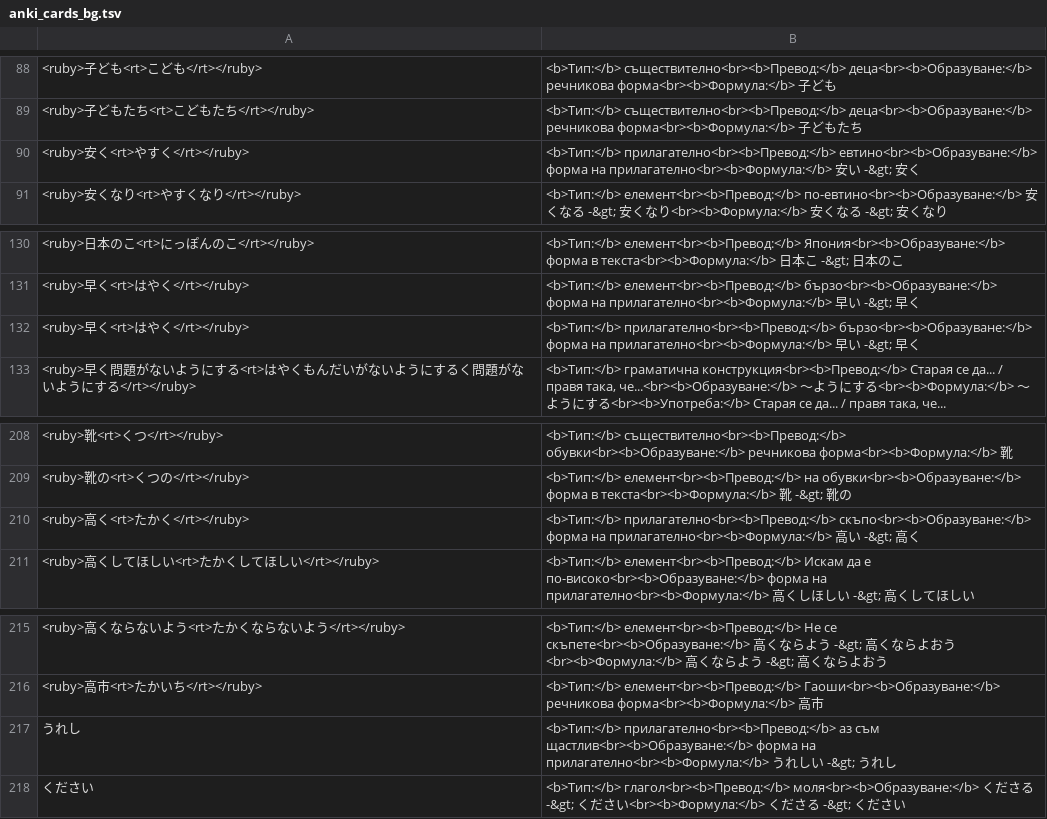
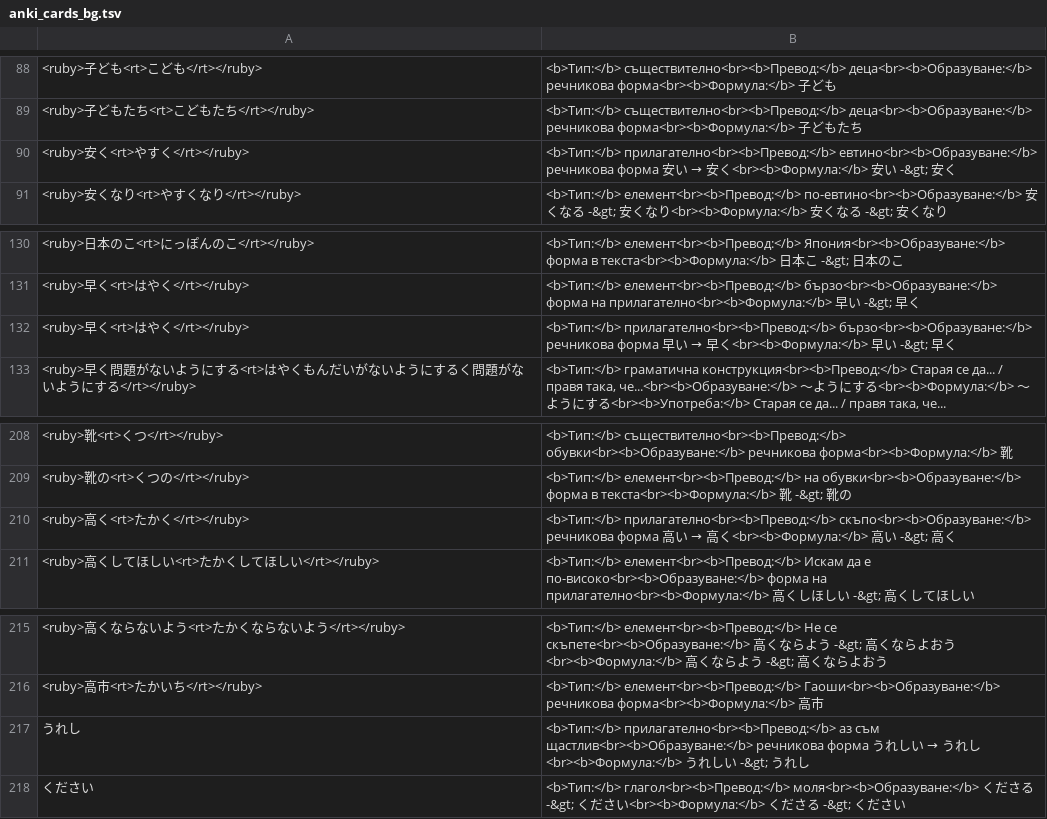
Before and after one commit to vebaev/NHK, a TSV file: docs/anki_cards_bg.tsv, drawn as a sheet; only a part is shown, gaps mark what is left out.

```diff
--- a/docs/anki_cards_bg.tsv
+++ b/docs/anki_cards_bg.tsv
@@ -89,3 +89,3 @@
 <ruby>子どもたち<rt>こどもたち</rt></ruby>	<b>Тип:</b> съществително<br><b>Превод:</b> деца<br><b>Образуване:</b> речникова форма<br><b>Формула:</b> 子どもたち
-<ruby>安く<rt>やすく</rt></ruby>	<b>Тип:</b> прилагателно<br><b>Превод:</b> евтино<br><b>Образуване:</b> форма на прилагателно<br><b>Формула:</b> 安い -&gt; 安く
+<ruby>安く<rt>やすく</rt></ruby>	<b>Тип:</b> прилагателно<br><b>Превод:</b> евтино<br><b>Образуване:</b> речникова форма 安い → 安く<br><b>Формула:</b> 安い -&gt; 安く
 <ruby>安くなり<rt>やすくなり</rt></ruby>	<b>Тип:</b> елемент<br><b>Превод:</b> по-евтино<br><b>Образуване:</b> 安くなる -&gt; 安くなり<br><b>Формула:</b> 安くなる -&gt; 安くなり
@@ -131,3 +131,3 @@
 <ruby>早く<rt>はやく</rt></ruby>	<b>Тип:</b> елемент<br><b>Превод:</b> бързо<br><b>Образуване:</b> форма на прилагателно<br><b>Формула:</b> 早い -&gt; 早く
-<ruby>早く<rt>はやく</rt></ruby>	<b>Тип:</b> прилагателно<br><b>Превод:</b> бързо<br><b>Образуване:</b> форма на прилагателно<br><b>Формула:</b> 早い -&gt; 早く
+<ruby>早く<rt>はやく</rt></ruby>	<b>Тип:</b> прилагателно<br><b>Превод:</b> бързо<br><b>Образуване:</b> речникова форма 早い → 早く<br><b>Формула:</b> 早い -&gt; 早く
 <ruby>早く問題がないようにする<rt>はやくもんだいがないようにするく問題がないようにする</rt></ruby>	<b>Тип:</b> граматична конструкция<br><b>Превод:</b> Старая се да... / правя така, че...<br><b>Образуване:</b> 〜ようにする<br><b>Формула:</b> 〜ようにする<br><b>Употреба:</b> Старая се да... / правя така, че...
@@ -209,3 +209,3 @@
 <ruby>靴の<rt>くつの</rt></ruby>	<b>Тип:</b> елемент<br><b>Превод:</b> на обувки<br><b>Образуване:</b> форма в текста<br><b>Формула:</b> 靴 -&gt; 靴の
-<ruby>高く<rt>たかく</rt></ruby>	<b>Тип:</b> прилагателно<br><b>Превод:</b> скъпо<br><b>Образуване:</b> форма на прилагателно<br><b>Формула:</b> 高い -&gt; 高く
+<ruby>高く<rt>たかく</rt></ruby>	<b>Тип:</b> прилагателно<br><b>Превод:</b> скъпо<br><b>Образуване:</b> речникова форма 高い → 高く<br><b>Формула:</b> 高い -&gt; 高く
 <ruby>高くしてほしい<rt>たかくしてほしい</rt></ruby>	<b>Тип:</b> елемент<br><b>Превод:</b> Искам да е по-високо<br><b>Образуване:</b> форма на прилагателно<br><b>Формула:</b> 高くしほしい -&gt; 高くしてほしい
@@ -216,3 +216,3 @@
 <ruby>高市<rt>たかいち</rt></ruby>	<b>Тип:</b> елемент<br><b>Превод:</b> Гаоши<br><b>Образуване:</b> речникова форма<br><b>Формула:</b> 高市
-うれし	<b>Тип:</b> прилагателно<br><b>Превод:</b> аз съм щастлив<br><b>Образуване:</b> форма на прилагателно<br><b>Формула:</b> うれしい -&gt; うれし
+うれし	<b>Тип:</b> прилагателно<br><b>Превод:</b> аз съм щастлив<br><b>Образуване:</b> речникова форма うれしい → うれし<br><b>Формула:</b> うれしい -&gt; うれし
 ください	<b>Тип:</b> глагол<br><b>Превод:</b> моля<br><b>Образуване:</b> くださる -&gt; ください<br><b>Формула:</b> くださる -&gt; ください
```
Also changed, not shown: 2 other files.
